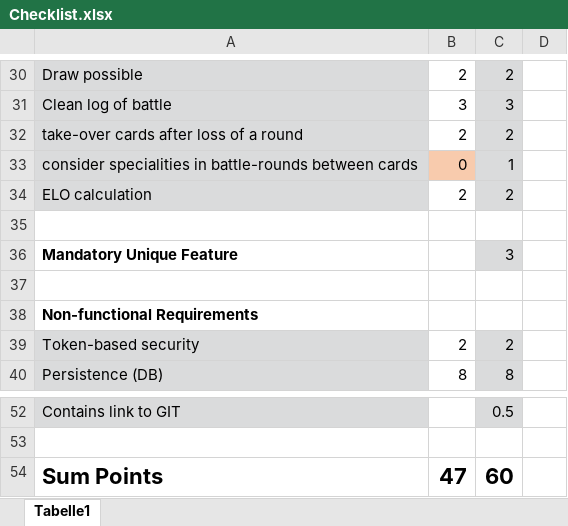
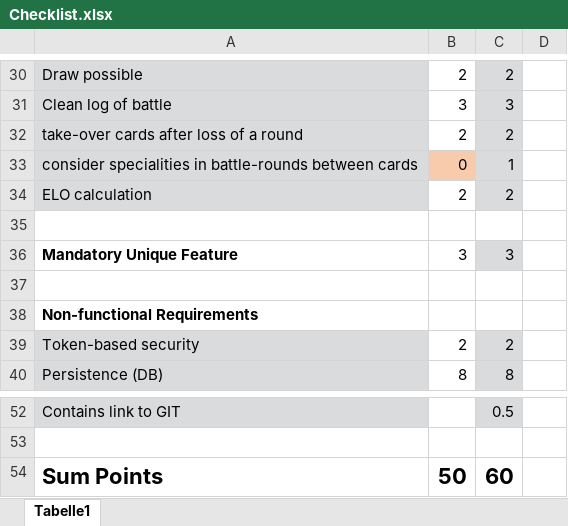
Before and after one commit to tob1askastl/FHTW-Sem-3-SWE, an Excel workbook: repos/Checklist.xlsx, sheet Tabelle1, drawn as a sheet; only a part is shown, gaps mark what is left out; values as stored, in another font and other column widths than the file's, no borders; conditional formats not drawn; the diff names each change by its address in the sheet, - before the commit and + after, or states it on an @@ line.

```diff
--- a/repos/Checklist.xlsx (sheet Tabelle1)
+++ b/repos/Checklist.xlsx (sheet Tabelle1)
-B36: (empty)
+B36: 3
-B54: 47
+B54: 50
```
Also changed, not shown: 18 other files.
